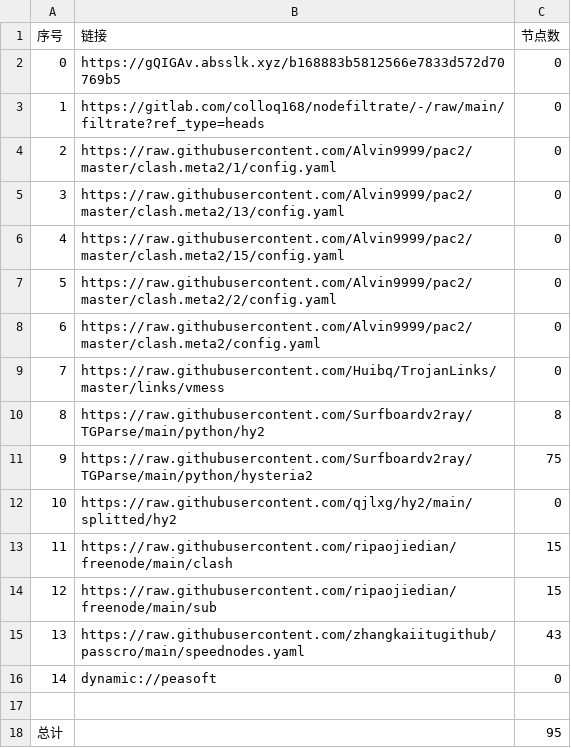
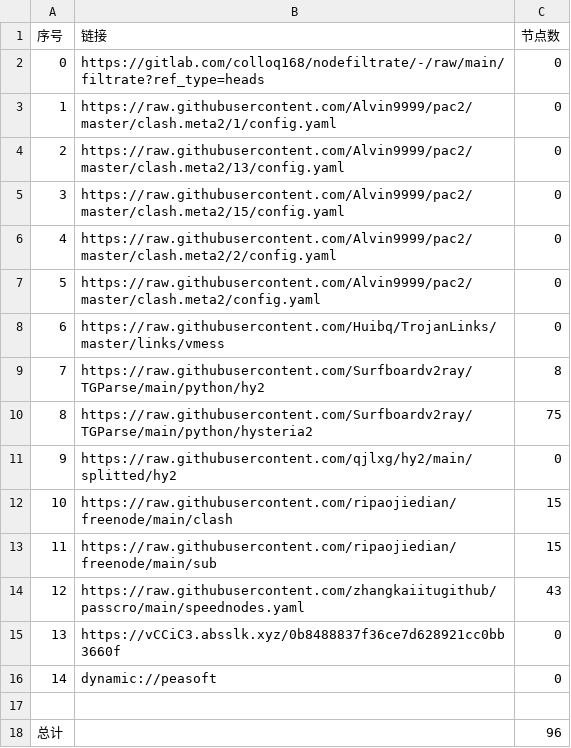
Before and after one commit to A2722629488/zidongpachong, a CSV file: list_result.csv, drawn as a sheet; removed rows and columns are numbered as before the commit, all else as after; the diff names each change by its address in the sheet, - before the commit and + after, or states it on an @@ line.

```diff
--- a/list_result.csv
+++ b/list_result.csv
-row 2: 0 | https://gQIGAv.absslk.xyz/b168883b5812566e7833d572d70769b5 | 0
@@ column A (序号) renumbered between rows 2 and 14 @@
+row 15: 13 | https://vCCiC3.absslk.xyz/0b8488837f36ce7d628921cc0bb3660f | 0
-C18 (节点数): 95
+C18 (节点数): 96
```
Also changed, not shown: 22 other files.
